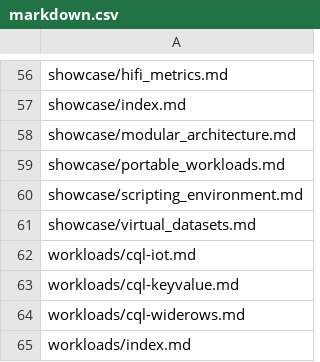
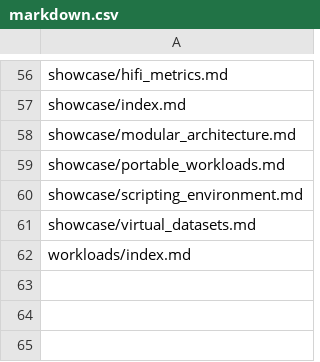
Before and after one commit to nosqlbench/nosqlbench-docs, a CSV file: docs/services/docs/markdown.csv, drawn as a sheet; only a part is shown, gaps mark what is left out.

```diff
--- a/docs/services/docs/markdown.csv
+++ b/docs/services/docs/markdown.csv
@@ -61,5 +61,2 @@ showcase/scripting_environment.md
 showcase/virtual_datasets.md
-workloads/cql-iot.md
-workloads/cql-keyvalue.md
-workloads/cql-widerows.md
 workloads/index.md
```
Also changed, not shown: 4 other files.
